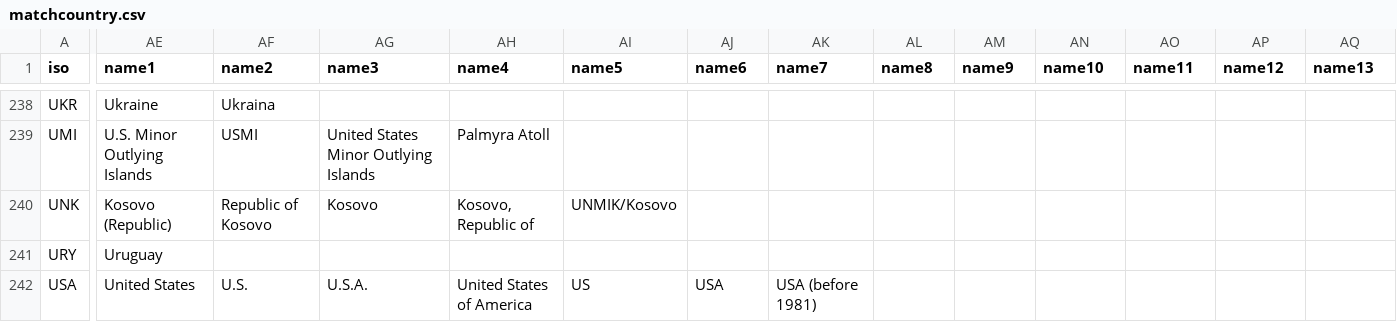
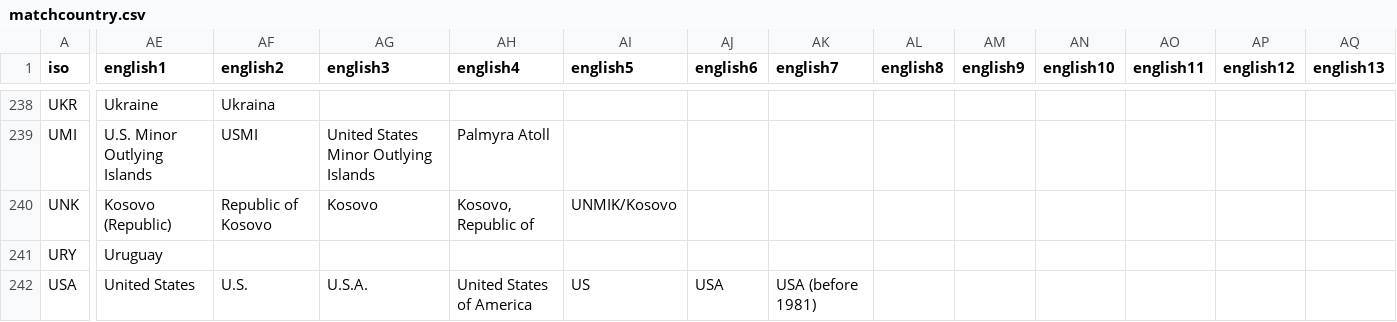
Before and after one commit to carolinebastian/matchcountry, a CSV file: matchcountry.csv, drawn as a sheet; only a part is shown, gaps mark what is left out; the diff covers the shown part only; the diff names each change by its address in the sheet, - before the commit and + after, or states it on an @@ line.

Commit message:
Changed "name" to "english" to allow for future implementation of other languages

```diff
--- a/matchcountry.csv
+++ b/matchcountry.csv
-AE1: name1
+AE1: english1
-AF1: name2
+AF1: english2
-AG1: name3
+AG1: english3
-AH1: name4
+AH1: english4
-AI1: name5
+AI1: english5
-AJ1: name6
+AJ1: english6
-AK1: name7
+AK1: english7
-AL1: name8
+AL1: english8
-AM1: name9
+AM1: english9
-AN1: name10
+AN1: english10
-AO1: name11
+AO1: english11
-AP1: name12
+AP1: english12
-AQ1: name13
+AQ1: english13
```
Also changed, not shown: 13 edited cells elsewhere in this file.
